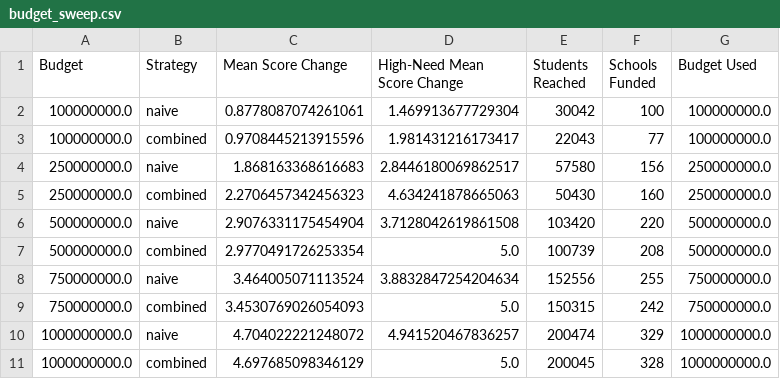
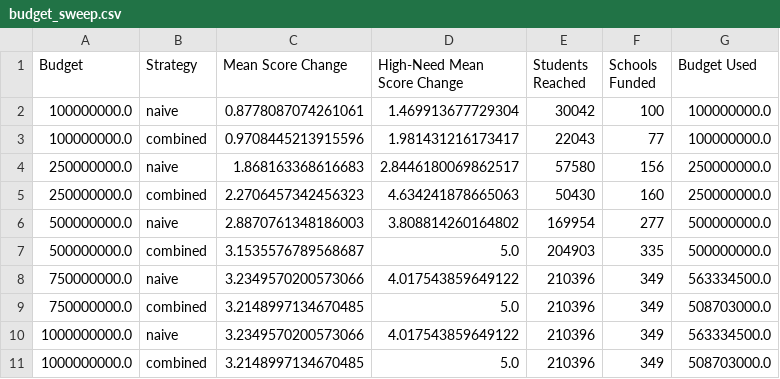
Before and after one commit to mukunth-gopalakrishnan/nyc-title1-funding-optimizer, a CSV file: outputs/tables/budget_sweep.csv, drawn as a sheet.

```diff
--- a/outputs/tables/budget_sweep.csv
+++ b/outputs/tables/budget_sweep.csv
@@ -5,7 +5,7 @@ Budget,Strategy,Mean Score Change,High-Need Mean Score Change,Students Reached,S
 250000000.0,combined,2.2706457342456323,4.634241878665063,50430,160,250000000.0
-500000000.0,naive,2.9076331175454904,3.7128042619861508,103420,220,500000000.0
-500000000.0,combined,2.9770491726253354,5.0,100739,208,500000000.0
-750000000.0,naive,3.464005071113524,3.8832847254204634,152556,255,750000000.0
-750000000.0,combined,3.4530769026054093,5.0,150315,242,750000000.0
-1000000000.0,naive,4.704022221248072,4.941520467836257,200474,329,1000000000.0
-1000000000.0,combined,4.697685098346129,5.0,200045,328,1000000000.0
+500000000.0,naive,2.8870761348186003,3.808814260164802,169954,277,500000000.0
+500000000.0,combined,3.1535576789568687,5.0,204903,335,500000000.0
+750000000.0,naive,3.2349570200573066,4.017543859649122,210396,349,563334500.0
+750000000.0,combined,3.2148997134670485,5.0,210396,349,508703000.0
+1000000000.0,naive,3.2349570200573066,4.017543859649122,210396,349,563334500.0
+1000000000.0,combined,3.2148997134670485,5.0,210396,349,508703000.0
```
Also changed, not shown: outputs/tables/borough_summary.csv, outputs/tables/combined_allocation.csv, 7 other files.
